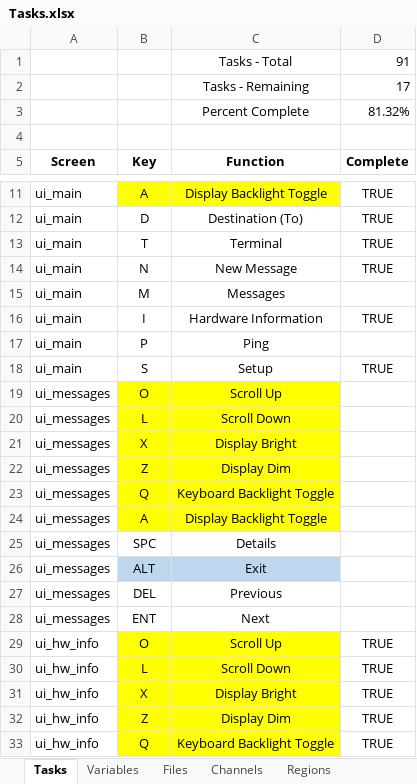
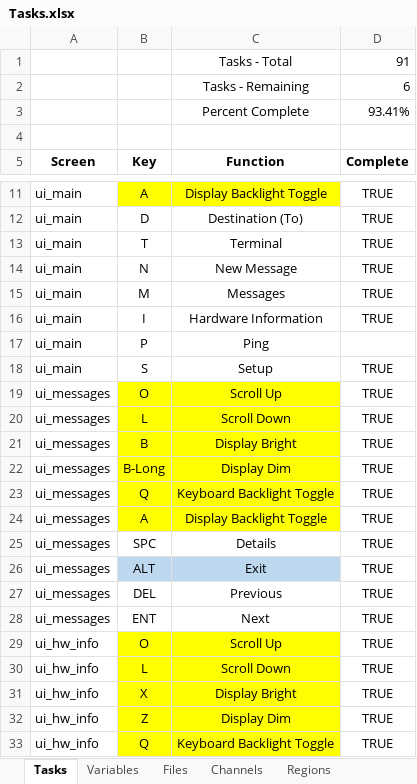
Before and after one commit to richteel/Armachat-circuitpython, an Excel workbook: Documentation/Tasks.xlsx, sheet Tasks, drawn as a sheet; only a part is shown, gaps mark what is left out; values as stored, in another font and other column widths than the file's, no borders; conditional formats not drawn; the diff names each change by its address in the sheet, - before the commit and + after, or states it on an @@ line.

```diff
--- a/Documentation/Tasks.xlsx (sheet Tasks)
+++ b/Documentation/Tasks.xlsx (sheet Tasks)
-D2 (Complete): 17
+D2 (Complete): 6
-D3 (Complete): 81.32%
+D3 (Complete): 93.41%
-D15 (Complete): (empty)
+D15 (Complete): TRUE
-D19:D28 (Complete): (empty)
+D19:D28 (Complete): TRUE
-B21 (Key): X
+B21 (Key): B
-B22 (Key): Z
+B22 (Key): B-Long
```
Also changed, not shown: 14 other files.
